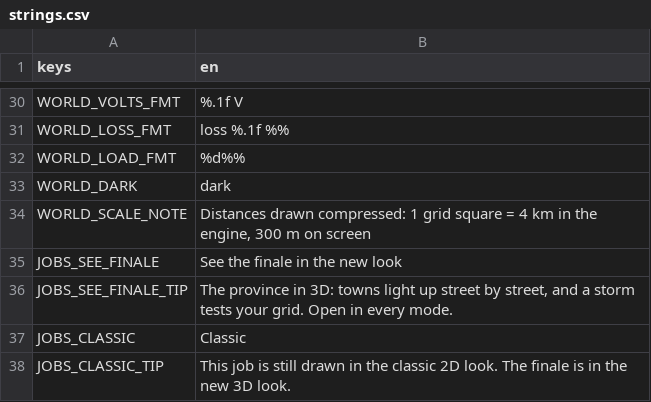
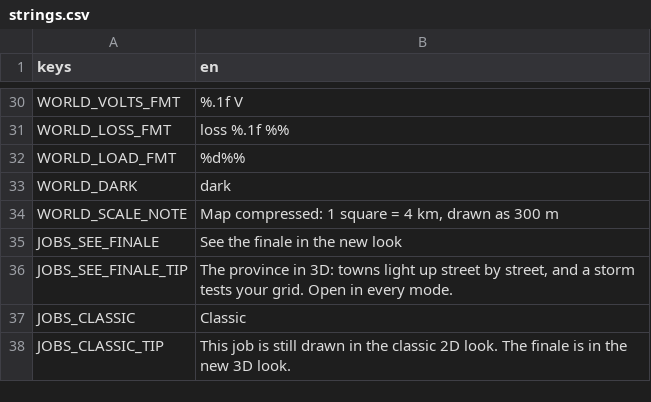
Before and after one commit to blackmetaltech/grid, a CSV file: godot/locales/strings.csv, drawn as a sheet; only a part is shown, gaps mark what is left out.

```diff
--- a/godot/locales/strings.csv
+++ b/godot/locales/strings.csv
@@ -33,3 +33,3 @@ WORLD_LOAD_FMT,%d%%
 WORLD_DARK,dark
-WORLD_SCALE_NOTE,"Distances drawn compressed: 1 grid square = 4 km in the engine, 300 m on screen"
+WORLD_SCALE_NOTE,"Map compressed: 1 square = 4 km, drawn as 300 m"
 JOBS_SEE_FINALE,See the finale in the new look
```
